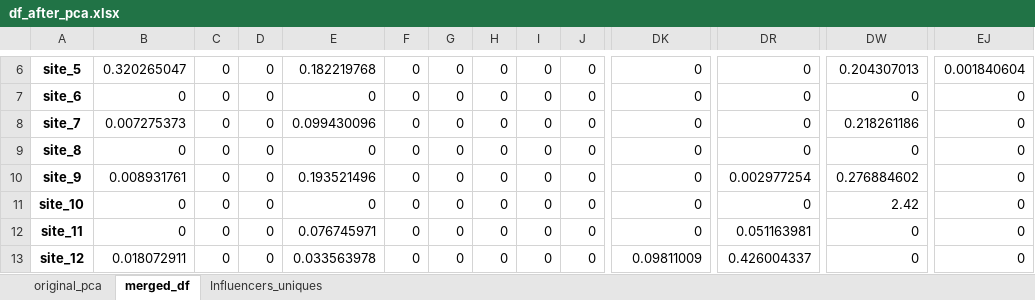
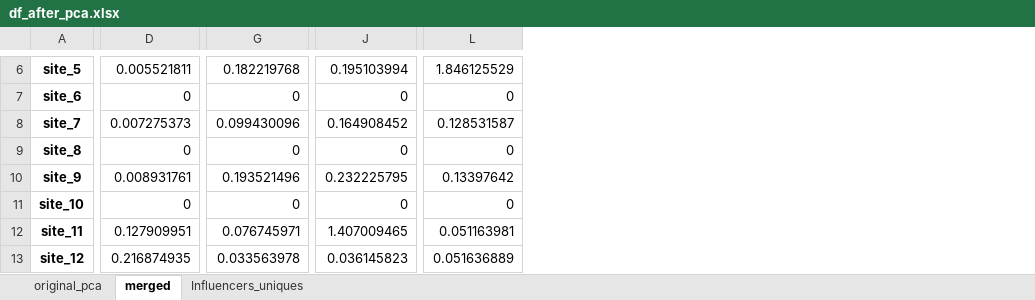
Before and after one commit to MagicAlex238/2_Micro, an Excel workbook: data/df_after_pca.xlsx, sheet merged, drawn as a sheet; only a part is shown, gaps mark what is left out; values as stored, in another font and other column widths than the file's, no borders; 1 other sheet too large or unreadable and not compared; removed rows and columns are numbered as before the commit, all else as after; the diff covers the shown part only; the diff names each change by its address in the sheet, - before the commit and + after, or states it on an @@ line.

```diff
--- a/data/df_after_pca.xlsx (sheet merged)
+++ b/data/df_after_pca.xlsx (sheet merged)
-sheet tab: merged_df
+sheet tab: merged
-column B, rows 6-13: 0.320265047 | 0 | 0.007275373 | 0 | 0.008931761 | 0 | 0 | 0.018072911
-column C, rows 6-13: all 0
-column D, rows 6-13: all 0
-column E, rows 6-13: 0.182219768 | 0 | 0.099430096 | 0 | 0.193521496 | 0 | 0.076745971 | 0.033563978
-column F, rows 6-13: all 0
-column G, rows 6-13: all 0
-column H, rows 6-13: all 0
-column I, rows 6-13: all 0
-column J, rows 6-13: all 0
-D6: 0
+D6: 0.005521811
-G6: 0
+G6: 0.182219768
-J6: 0.204307013
+J6: 0.195103994
-L6: 0.001840604
+L6: 1.846125529
-D8: 0
+D8: 0.007275373
-G8: 0
+G8: 0.099430096
-J8: 0.218261186
+J8: 0.164908452
-L8: 0
+L8: 0.128531587
-D10: 0
+D10: 0.008931761
-G10: 0.002977254
+G10: 0.193521496
-J10: 0.276884602
+J10: 0.232225795
-L10: 0
+L10: 0.13397642
-J11: 2.42
+J11: 0
-D12: 0
+D12: 0.127909951
-G12: 0.051163981
+G12: 0.076745971
-J12: 0
+J12: 1.407009465
-L12: 0
+L12: 0.051163981
-D13: 0.09811009
+D13: 0.216874935
-G13: 0.426004337
+G13: 0.033563978
-J13: 0
+J13: 0.036145823
-L13: 0
+L13: 0.051636889
```
Also changed, not shown: 1 added column, 126 removed columns and 225 edited cells elsewhere in this sheet, sheet Influencers_uniques, 7 other files.
